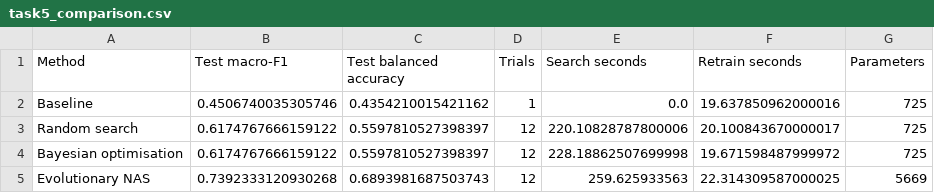
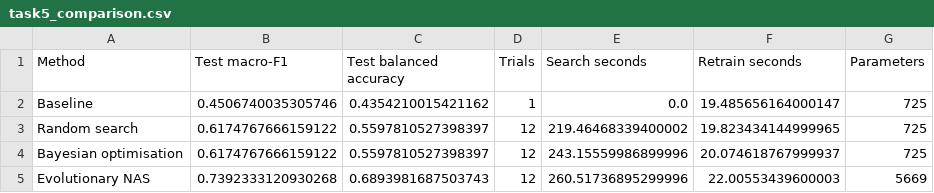
Before and after one commit to yangliunz/1173808-COMP663A2, a CSV file: task5_comparison.csv, drawn as a sheet.

```diff
--- a/task5_comparison.csv
+++ b/task5_comparison.csv
@@ -1,5 +1,5 @@
 Method,Test macro-F1,Test balanced accuracy,Trials,Search seconds,Retrain seconds,Parameters
-Baseline,0.4506740035305746,0.4354210015421162,1,0.0,19.637850962000016,725
-Random search,0.6174767666159122,0.5597810527398397,12,220.10828787800006,20.100843670000017,725
-Bayesian optimisation,0.6174767666159122,0.5597810527398397,12,228.18862507699998,19.671598487999972,725
-Evolutionary NAS,0.7392333120930268,0.6893981687503743,12,259.625933563,22.314309587000025,5669
+Baseline,0.4506740035305746,0.4354210015421162,1,0.0,19.485656164000147,725
+Random search,0.6174767666159122,0.5597810527398397,12,219.46468339400002,19.823434144999965,725
+Bayesian optimisation,0.6174767666159122,0.5597810527398397,12,243.15559986899996,20.074618767999937,725
+Evolutionary NAS,0.7392333120930268,0.6893981687503743,12,260.51736895299996,22.00553439600003,5669
```
Also changed, not shown: 9 other files.
